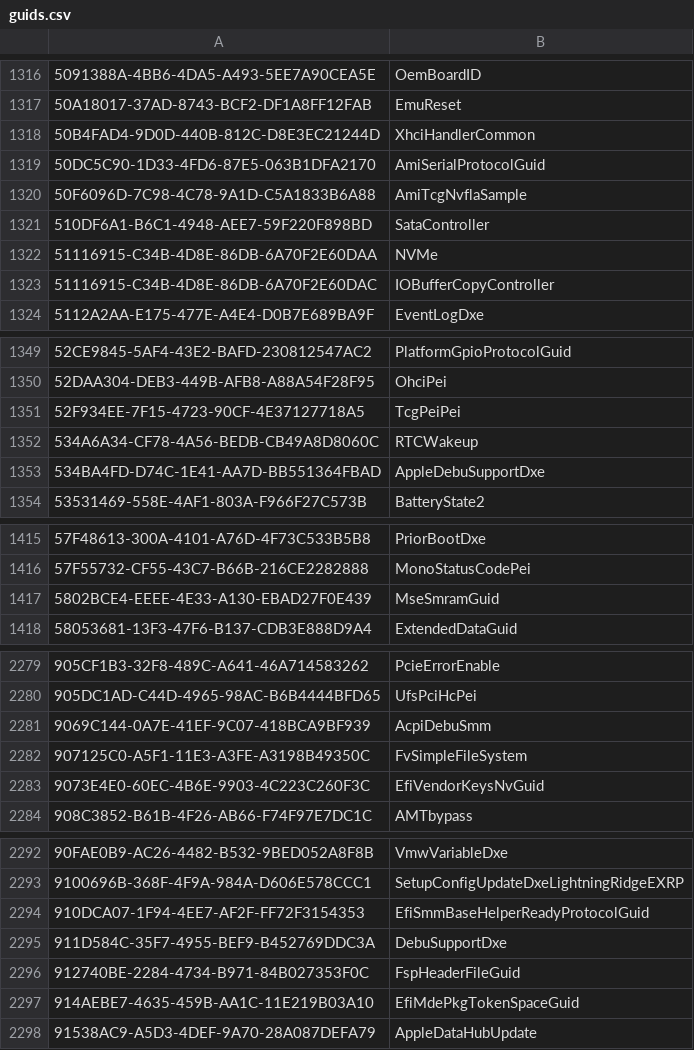
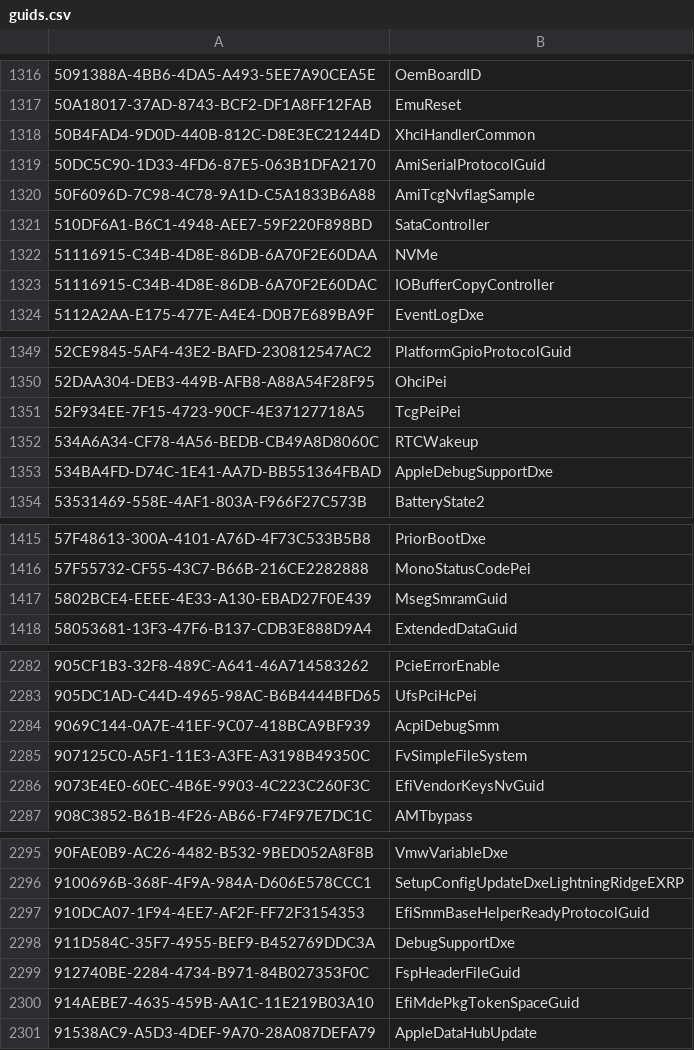
Before and after one commit to binarly-io/bias-uefitool, a CSV file: common/guids.csv, drawn as a sheet; only a part is shown, gaps mark what is left out; the diff covers the shown part only.

```diff
--- a/common/guids.csv
+++ b/common/guids.csv
@@ -1319,3 +1319,3 @@
 50DC5C90-1D33-4FD6-87E5-063B1DFA2170,AmiSerialProtocolGuid
-50F6096D-7C98-4C78-9A1D-C5A1833B6A88,AmiTcgNvflaSample
+50F6096D-7C98-4C78-9A1D-C5A1833B6A88,AmiTcgNvflagSample
 510DF6A1-B6C1-4948-AEE7-59F220F898BD,SataController
@@ -1352,3 +1352,3 @@
 534A6A34-CF78-4A56-BEDB-CB49A8D8060C,RTCWakeup
-534BA4FD-D74C-1E41-AA7D-BB551364FBAD,AppleDebuSupportDxe
+534BA4FD-D74C-1E41-AA7D-BB551364FBAD,AppleDebugSupportDxe
 53531469-558E-4AF1-803A-F966F27C573B,BatteryState2
@@ -1416,3 +1416,3 @@
 57F55732-CF55-43C7-B66B-216CE2282888,MonoStatusCodePei
-5802BCE4-EEEE-4E33-A130-EBAD27F0E439,MseSmramGuid
+5802BCE4-EEEE-4E33-A130-EBAD27F0E439,MsegSmramGuid
 58053681-13F3-47F6-B137-CDB3E888D9A4,ExtendedDataGuid
@@ -2280,3 +2283,3 @@
 905DC1AD-C44D-4965-98AC-B6B4444BFD65,UfsPciHcPei
-9069C144-0A7E-41EF-9C07-418BCA9BF939,AcpiDebuSmm
+9069C144-0A7E-41EF-9C07-418BCA9BF939,AcpiDebugSmm
 907125C0-A5F1-11E3-A3FE-A3198B49350C,FvSimpleFileSystem
@@ -2294,3 +2297,3 @@
 910DCA07-1F94-4EE7-AF2F-FF72F3154353,EfiSmmBaseHelperReadyProtocolGuid
-911D584C-35F7-4955-BEF9-B452769DDC3A,DebuSupportDxe
+911D584C-35F7-4955-BEF9-B452769DDC3A,DebugSupportDxe
 912740BE-2284-4734-B971-84B027353F0C,FspHeaderFileGuid
```
Also changed, not shown: 4 added rows and 14 edited cells elsewhere in this file, 58 other files.
